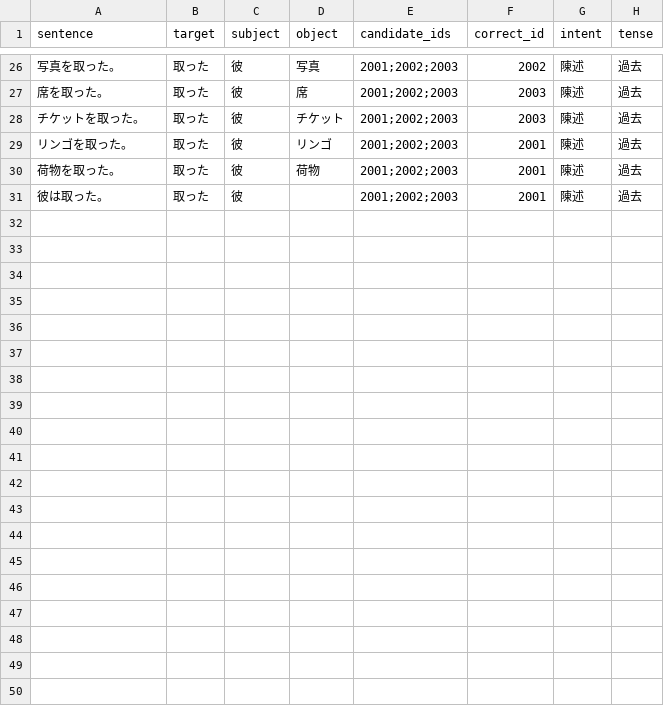
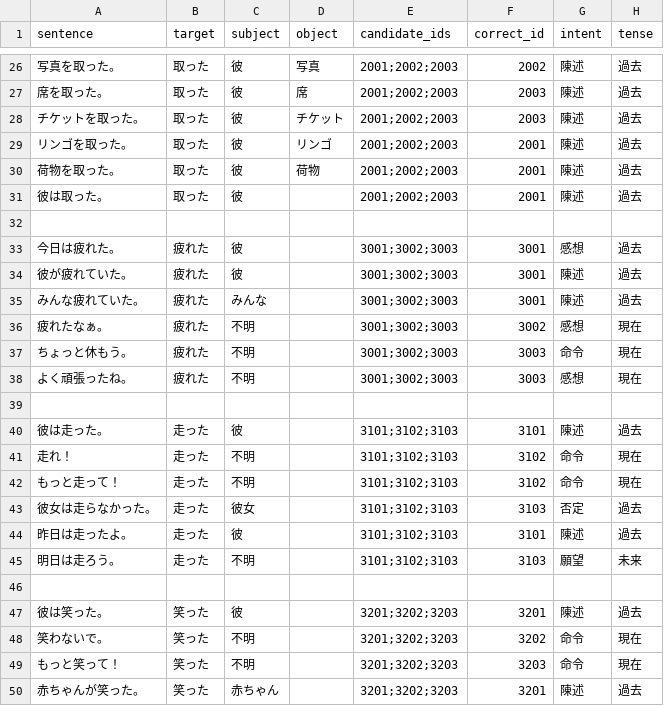
Before and after one commit to toporone/Experiment-TreeDiagram, a CSV file: data/context.csv, drawn as a sheet; only a part is shown, gaps mark what is left out; the diff covers the shown part only; the diff names each change by its address in the sheet, - before the commit and + after, or states it on an @@ line.

Commit message:
now data

```diff
--- a/data/context.csv
+++ b/data/context.csv
+row 32: (empty)
+row 33: 今日は疲れた。 | 疲れた | 彼 |  | 3001;3002;3003 | 3001 | 感想 | 過去
+row 34: 彼が疲れていた。 | 疲れた | 彼 |  | 3001;3002;3003 | 3001 | 陳述 | 過去
+row 35: みんな疲れていた。 | 疲れた | みんな |  | 3001;3002;3003 | 3001 | 陳述 | 過去
+row 36: 疲れたなぁ。 | 疲れた | 不明 |  | 3001;3002;3003 | 3002 | 感想 | 現在
+row 37: ちょっと休もう。 | 疲れた | 不明 |  | 3001;3002;3003 | 3003 | 命令 | 現在
+row 38: よく頑張ったね。 | 疲れた | 不明 |  | 3001;3002;3003 | 3003 | 感想 | 現在
+row 39: (empty)
+row 40: 彼は走った。 | 走った | 彼 |  | 3101;3102;3103 | 3101 | 陳述 | 過去
+row 41: 走れ！ | 走った | 不明 |  | 3101;3102;3103 | 3102 | 命令 | 現在
+row 42: もっと走って！ | 走った | 不明 |  | 3101;3102;3103 | 3102 | 命令 | 現在
+row 43: 彼女は走らなかった。 | 走った | 彼女 |  | 3101;3102;3103 | 3103 | 否定 | 過去
+row 44: 昨日は走ったよ。 | 走った | 彼 |  | 3101;3102;3103 | 3101 | 陳述 | 過去
+row 45: 明日は走ろう。 | 走った | 不明 |  | 3101;3102;3103 | 3103 | 願望 | 未来
+row 46: (empty)
+row 47: 彼は笑った。 | 笑った | 彼 |  | 3201;3202;3203 | 3201 | 陳述 | 過去
+row 48: 笑わないで。 | 笑った | 不明 |  | 3201;3202;3203 | 3202 | 命令 | 現在
+row 49: もっと笑って！ | 笑った | 不明 |  | 3201;3202;3203 | 3203 | 命令 | 現在
+row 50: 赤ちゃんが笑った。 | 笑った | 赤ちゃん |  | 3201;3202;3203 | 3201 | 陳述 | 過去
```
Also changed, not shown: 13 added rows elsewhere in this file, data/dictionary.csv, 12 other files.
